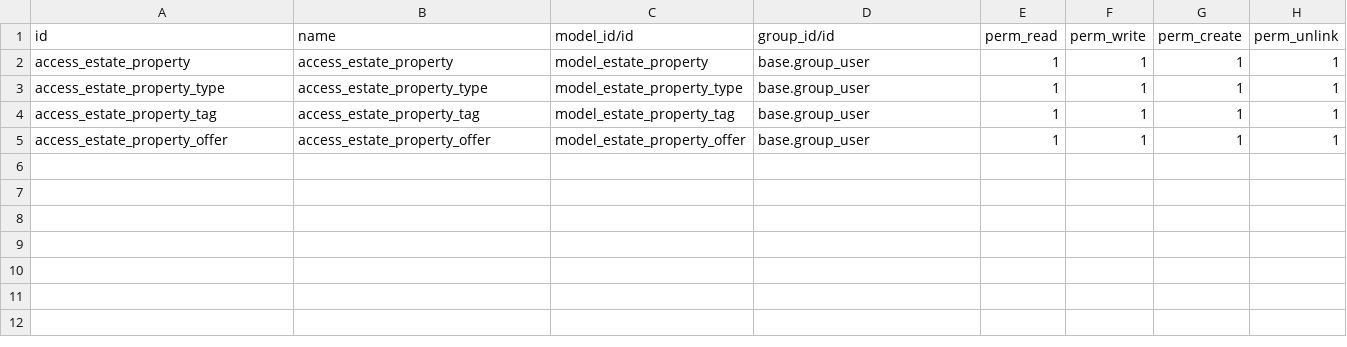
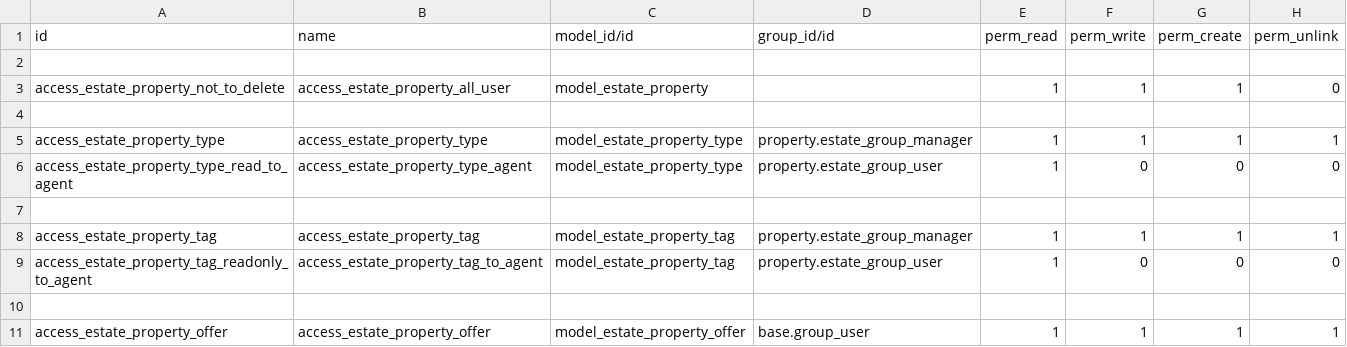
Before and after one commit to bushmusi/odoo-real-state-module, a CSV file: property/security/ir.model.access.csv, drawn as a sheet.

Commit message:
Add access to manager and agents

```diff
--- a/property/security/ir.model.access.csv
+++ b/property/security/ir.model.access.csv
@@ -1,5 +1,11 @@
 id,name,model_id/id,group_id/id,perm_read,perm_write,perm_create,perm_unlink
-access_estate_property,access_estate_property,model_estate_property,base.group_user,1,1,1,1
-access_estate_property_type,access_estate_property_type,model_estate_property_type,base.group_user,1,1,1,1
-access_estate_property_tag,access_estate_property_tag,model_estate_property_tag,base.group_user,1,1,1,1
+
+access_estate_property_not_to_delete,access_estate_property_all_user,model_estate_property,,1,1,1,0
+
+access_estate_property_type,access_estate_property_type,model_estate_property_type,property.estate_group_manager,1,1,1,1
+access_estate_property_type_read_to_agent,access_estate_property_type_agent,model_estate_property_type,property.estate_group_user,1,0,0,0
+
+access_estate_property_tag,access_estate_property_tag,model_estate_property_tag,property.estate_group_manager,1,1,1,1
+access_estate_property_tag_readonly_to_agent,access_estate_property_tag_to_agent,model_estate_property_tag,property.estate_group_user,1,0,0,0
+
 access_estate_property_offer,access_estate_property_offer,model_estate_property_offer,base.group_user,1,1,1,1
```
